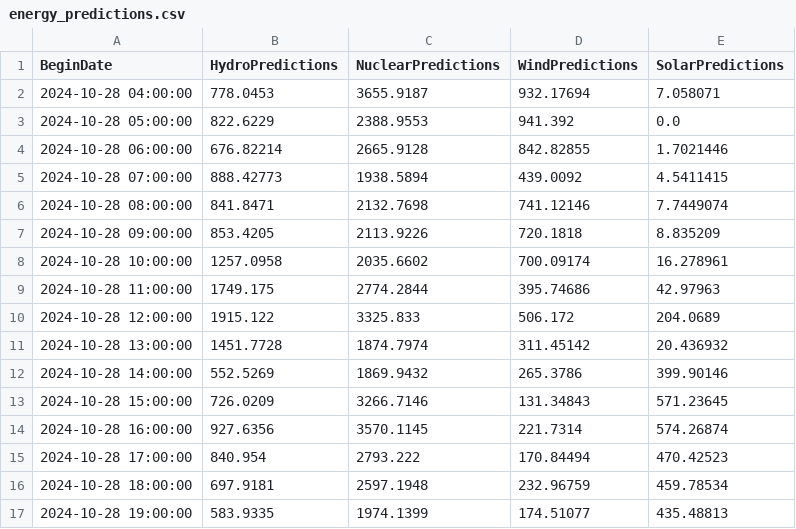
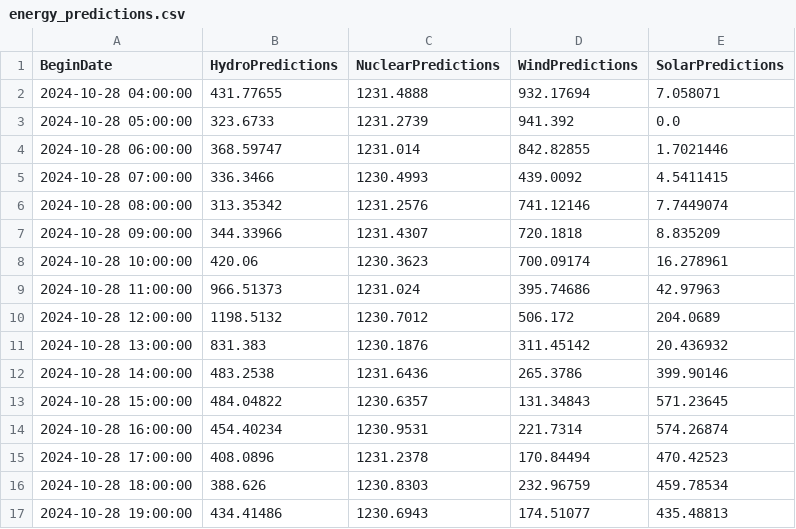
Before and after one commit to MatGBU/sdweblite, a CSV file: Prototype/energy_predictions.csv, drawn as a sheet; only a part is shown; the diff covers the shown part only.

Commit message:
Prototype Changes

```diff
--- a/Prototype/energy_predictions.csv
+++ b/Prototype/energy_predictions.csv
@@ -1,17 +1,17 @@
 BeginDate,HydroPredictions,NuclearPredictions,WindPredictions,SolarPredictions
-2024-10-28 04:00:00,778.0453,3655.9187,932.17694,7.058071
-2024-10-28 05:00:00,822.6229,2388.9553,941.392,0.0
-2024-10-28 06:00:00,676.82214,2665.9128,842.82855,1.7021446
-2024-10-28 07:00:00,888.42773,1938.5894,439.0092,4.5411415
-2024-10-28 08:00:00,841.8471,2132.7698,741.12146,7.7449074
-2024-10-28 09:00:00,853.4205,2113.9226,720.1818,8.835209
-2024-10-28 10:00:00,1257.0958,2035.6602,700.09174,16.278961
-2024-10-28 11:00:00,1749.175,2774.2844,395.74686,42.97963
-2024-10-28 12:00:00,1915.122,3325.833,506.172,204.0689
-2024-10-28 13:00:00,1451.7728,1874.7974,311.45142,20.436932
-2024-10-28 14:00:00,552.5269,1869.9432,265.3786,399.90146
-2024-10-28 15:00:00,726.0209,3266.7146,131.34843,571.23645
-2024-10-28 16:00:00,927.6356,3570.1145,221.7314,574.26874
-2024-10-28 17:00:00,840.954,2793.222,170.84494,470.42523
-2024-10-28 18:00:00,697.9181,2597.1948,232.96759,459.78534
-2024-10-28 19:00:00,583.9335,1974.1399,174.51077,435.48813
+2024-10-28 04:00:00,431.77655,1231.4888,932.17694,7.058071
+2024-10-28 05:00:00,323.6733,1231.2739,941.392,0.0
+2024-10-28 06:00:00,368.59747,1231.014,842.82855,1.7021446
+2024-10-28 07:00:00,336.3466,1230.4993,439.0092,4.5411415
+2024-10-28 08:00:00,313.35342,1231.2576,741.12146,7.7449074
+2024-10-28 09:00:00,344.33966,1231.4307,720.1818,8.835209
+2024-10-28 10:00:00,420.06,1230.3623,700.09174,16.278961
+2024-10-28 11:00:00,966.51373,1231.024,395.74686,42.97963
+2024-10-28 12:00:00,1198.5132,1230.7012,506.172,204.0689
+2024-10-28 13:00:00,831.383,1230.1876,311.45142,20.436932
+2024-10-28 14:00:00,483.2538,1231.6436,265.3786,399.90146
+2024-10-28 15:00:00,484.04822,1230.6357,131.34843,571.23645
+2024-10-28 16:00:00,454.40234,1230.9531,221.7314,574.26874
+2024-10-28 17:00:00,408.0896,1231.2378,170.84494,470.42523
+2024-10-28 18:00:00,388.626,1230.8303,232.96759,459.78534
+2024-10-28 19:00:00,434.41486,1230.6943,174.51077,435.48813
```
Also changed, not shown: 112 edited cells elsewhere in this file, 9 other files.
